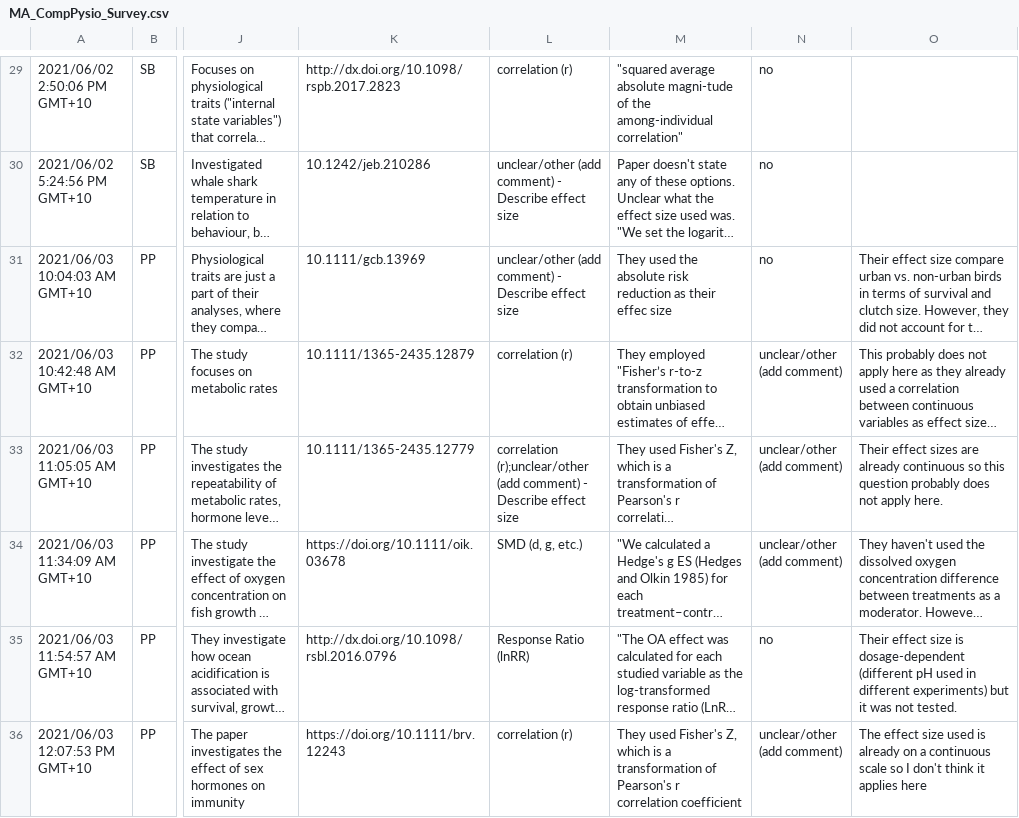
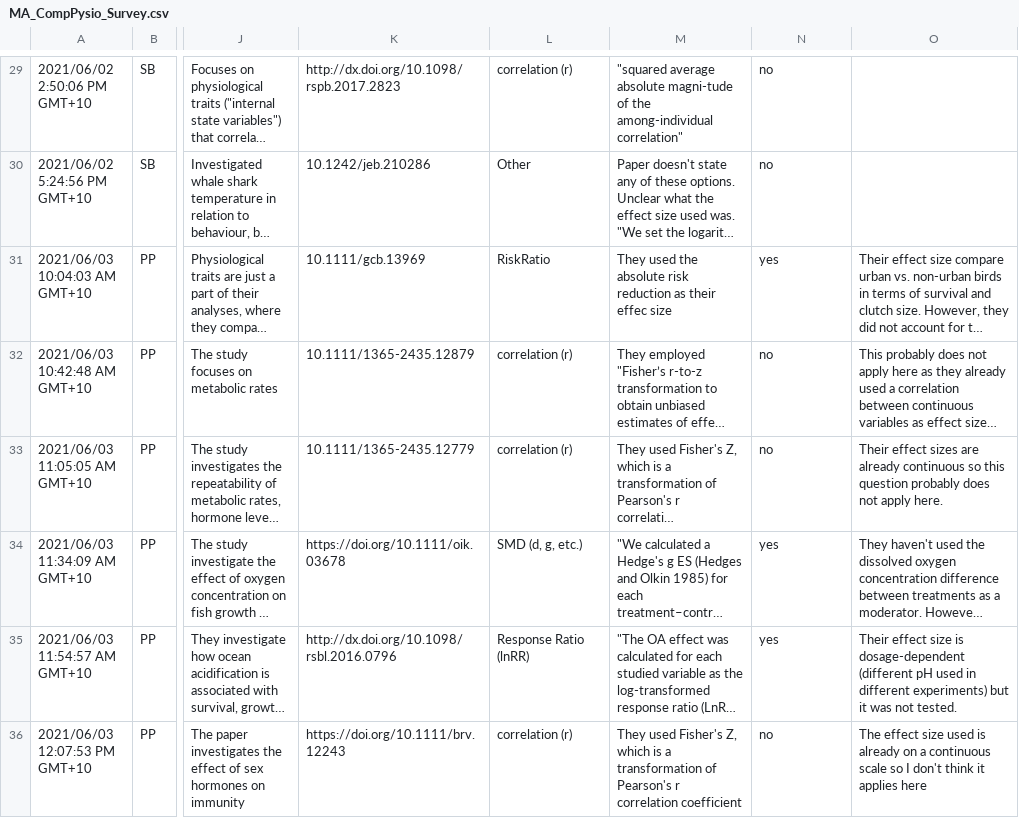
Before and after one commit to daniel1noble/meta_physiology, a CSV file: data/MA_CompPysio_Survey.csv, drawn as a sheet; only a part is shown, gaps mark what is left out; long unchanged cells end in …; the diff covers the shown part only; the diff names each change by its address in the sheet, - before the commit and + after, or states it on an @@ line.

```diff
--- a/data/MA_CompPysio_Survey.csv
+++ b/data/MA_CompPysio_Survey.csv
-L30: unclear/other (add comment) - Describe effect size
+L30: Other
-L31: unclear/other (add comment) - Describe effect size
+L31: RiskRatio
-N31: no
+N31: yes
-N32:N33: unclear/other (add comment)
+N32:N33: no
-L33: correlation (r);unclear/other (add comment) - Describe effect size
+L33: correlation (r)
-N34: unclear/other (add comment)
+N34: yes
-N35: no
+N35: yes
-N36: unclear/other (add comment)
+N36: no
```
Also changed, not shown: 64 edited cells elsewhere in this file.
